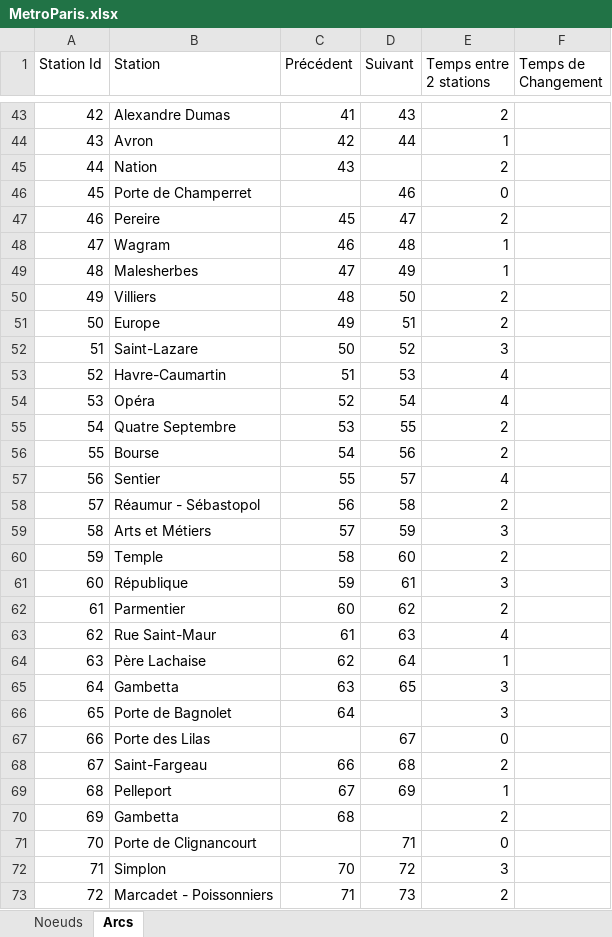
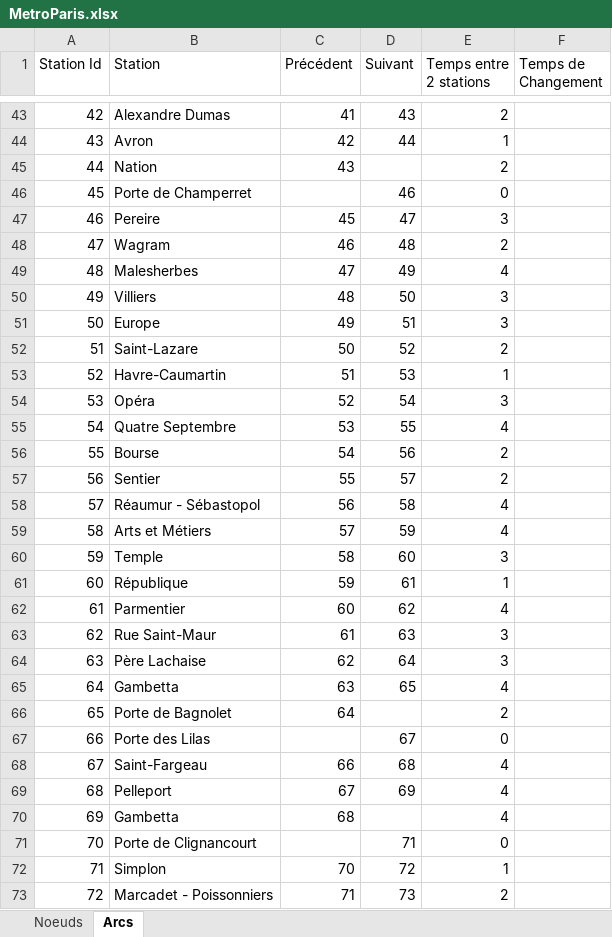
Before and after one commit to thomasdgn/Projet_PSI_DELAROCHE_DEGARDIN_DARMON, an Excel workbook: MetroParis.xlsx, sheet Arcs, drawn as a sheet; only a part is shown, gaps mark what is left out; values as stored, in another font and other column widths than the file's, no cell formats; the diff covers the shown part only; the diff names each change by its address in the sheet, - before the commit and + after, or states it on an @@ line.

Commit message:
Modificiations Excel

```diff
--- a/MetroParis.xlsx (sheet Arcs)
+++ b/MetroParis.xlsx (sheet Arcs)
-E47 (Temps entre 2 stations): 2
+E47 (Temps entre 2 stations): 3
-E48 (Temps entre 2 stations): 1
+E48 (Temps entre 2 stations): 2
-E49 (Temps entre 2 stations): 1
+E49 (Temps entre 2 stations): 4
-E50:E51 (Temps entre 2 stations): 2
+E50:E51 (Temps entre 2 stations): 3
-E52 (Temps entre 2 stations): 3
+E52 (Temps entre 2 stations): 2
-E53 (Temps entre 2 stations): 4
+E53 (Temps entre 2 stations): 1
-E54 (Temps entre 2 stations): 4
+E54 (Temps entre 2 stations): 3
-E55 (Temps entre 2 stations): 2
+E55 (Temps entre 2 stations): 4
-E57 (Temps entre 2 stations): 4
+E57 (Temps entre 2 stations): 2
-E58 (Temps entre 2 stations): 2
+E58 (Temps entre 2 stations): 4
-E59 (Temps entre 2 stations): 3
+E59 (Temps entre 2 stations): 4
-E60 (Temps entre 2 stations): 2
+E60 (Temps entre 2 stations): 3
-E61 (Temps entre 2 stations): 3
+E61 (Temps entre 2 stations): 1
-E62 (Temps entre 2 stations): 2
+E62 (Temps entre 2 stations): 4
-E63 (Temps entre 2 stations): 4
+E63 (Temps entre 2 stations): 3
-E64 (Temps entre 2 stations): 1
+E64 (Temps entre 2 stations): 3
-E65 (Temps entre 2 stations): 3
+E65 (Temps entre 2 stations): 4
-E66 (Temps entre 2 stations): 3
+E66 (Temps entre 2 stations): 2
-E68 (Temps entre 2 stations): 2
+E68 (Temps entre 2 stations): 4
-E69 (Temps entre 2 stations): 1
+E69 (Temps entre 2 stations): 4
-E70 (Temps entre 2 stations): 2
+E70 (Temps entre 2 stations): 4
-E72 (Temps entre 2 stations): 3
+E72 (Temps entre 2 stations): 1
```
Also changed, not shown: 185 edited cells elsewhere in this sheet, cell formats, 1 other file.
